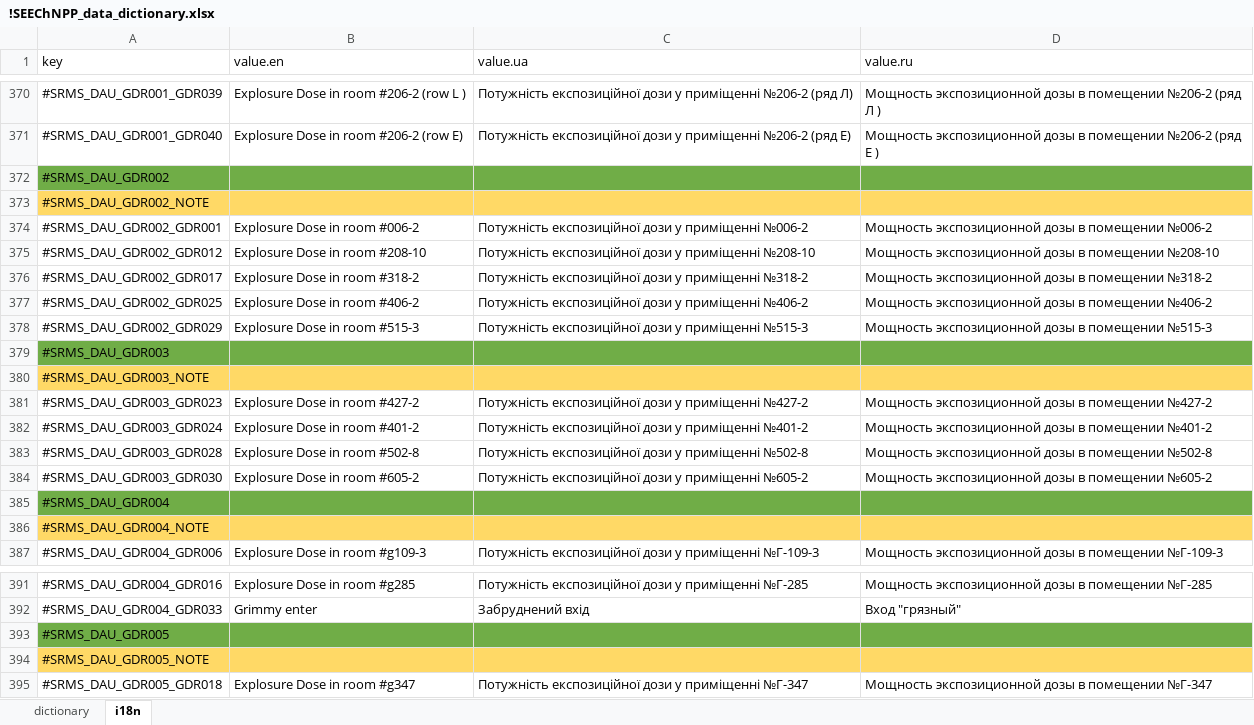
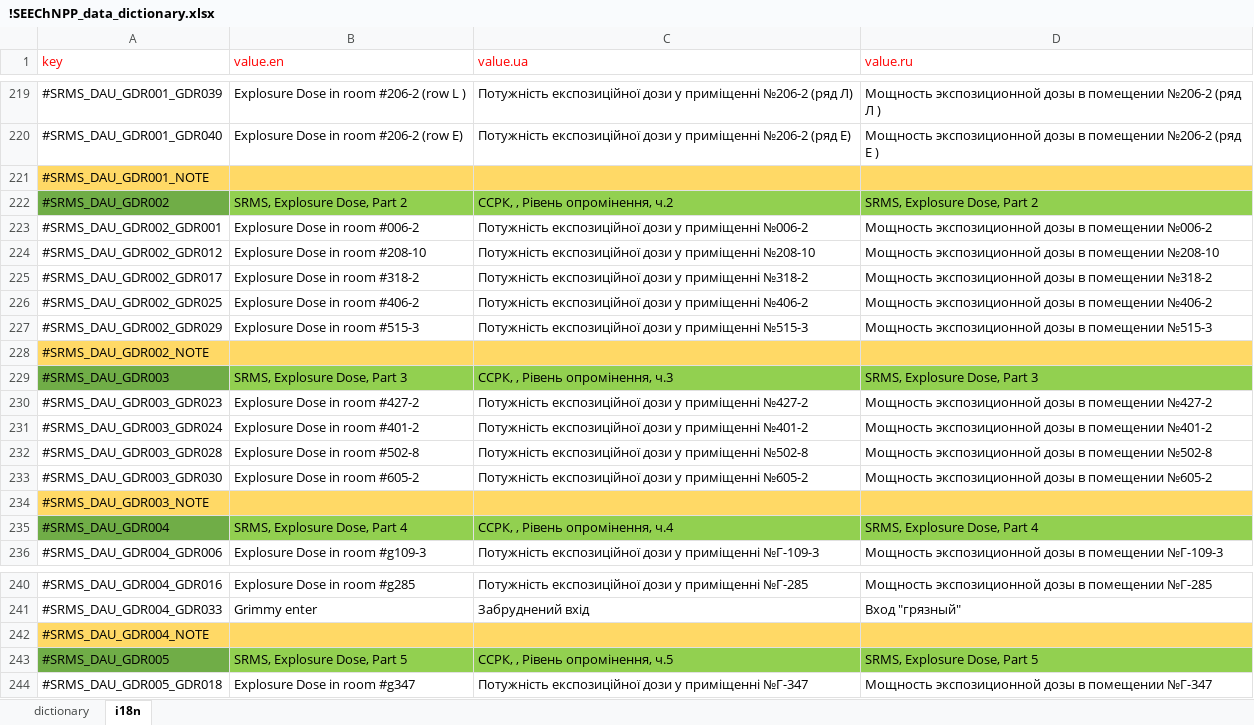
Before and after one commit to kpi-wdc/dj, an Excel workbook: wdc_libs/ssechnpp-utils/!SEEChNPP_data_dictionary.xlsx, sheet i18n, drawn as a sheet; only a part is shown, gaps mark what is left out; values as stored, in another font and other column widths than the file's, no borders; addresses are those after the commit; the diff covers the shown part only; the diff names each change by its address in the sheet, - before the commit and + after, or states it on an @@ line.

```diff
--- a/wdc_libs/ssechnpp-utils/!SEEChNPP_data_dictionary.xlsx (sheet i18n)
+++ b/wdc_libs/ssechnpp-utils/!SEEChNPP_data_dictionary.xlsx (sheet i18n)
-A1:D1 text colour: black
+A1:D1 text colour: #FF0000
@@ row 363 moved to row 221: #SRMS_DAU_GDR001_NOTE @@
-B222 (value.en): (empty)
+B222 (value.en): SRMS, Explosure Dose, Part 2
-B222:D222 fill: #70AD47
+B222:D222 fill: #92D050
-C222 (value.ua): (empty)
+C222 (value.ua): ССРК, , Рівень опромінення, ч.2
-D222 (value.ru): (empty)
+D222 (value.ru): SRMS, Explosure Dose, Part 2
@@ row 373 moved to row 228: #SRMS_DAU_GDR002_NOTE @@
-B229 (value.en): (empty)
+B229 (value.en): SRMS, Explosure Dose, Part 3
-B229:D229 fill: #70AD47
+B229:D229 fill: #92D050
-C229 (value.ua): (empty)
+C229 (value.ua): ССРК, , Рівень опромінення, ч.3
-D229 (value.ru): (empty)
+D229 (value.ru): SRMS, Explosure Dose, Part 3
@@ row 380 moved to row 234: #SRMS_DAU_GDR003_NOTE @@
-B235 (value.en): (empty)
+B235 (value.en): SRMS, Explosure Dose, Part 4
-B235:D235 fill: #70AD47
+B235:D235 fill: #92D050
-C235 (value.ua): (empty)
+C235 (value.ua): ССРК, , Рівень опромінення, ч.4
-D235 (value.ru): (empty)
+D235 (value.ru): SRMS, Explosure Dose, Part 4
@@ row 386 moved to row 242: #SRMS_DAU_GDR004_NOTE @@
-B243 (value.en): (empty)
+B243 (value.en): SRMS, Explosure Dose, Part 5
-B243:D243 fill: #70AD47
+B243:D243 fill: #92D050
-C243 (value.ua): (empty)
+C243 (value.ua): ССРК, , Рівень опромінення, ч.5
-D243 (value.ru): (empty)
+D243 (value.ru): SRMS, Explosure Dose, Part 5
@@ row 394 moved to row 252: #SRMS_DAU_GDR005_NOTE @@
```
Also changed, not shown: 10 added rows, 111 removed rows, 186 moved rows, 13 edited cells and cell formats elsewhere in this sheet, sheet dictionary, wdc_libs/ssechnpp-utils/new data/NSMS_DAU_NFD.xlsx, wdc_libs/ssechnpp-utils/new data/SRMS_DAU_AIR_AAB.xlsx, 1 other file.
